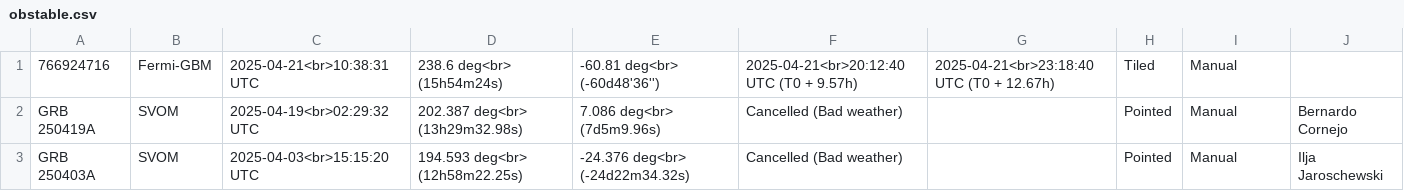
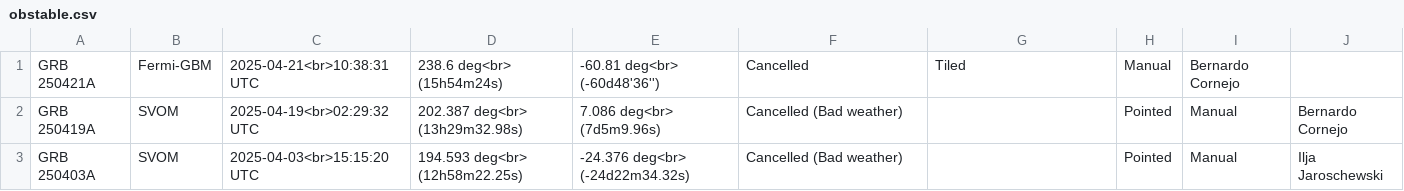
Before and after one commit to wxssym/grbhess.github.io, a CSV file: obstable.csv, drawn as a sheet; only a part is shown.

Commit message:
Cancelled GRB 250421A

```diff
--- a/obstable.csv
+++ b/obstable.csv
@@ -1,2 +1,2 @@
-766924716,Fermi-GBM,2025-04-21<br>10:38:31 UTC,238.6 deg<br> (15h54m24s),-60.81 deg<br> (-60d48'36''),2025-04-21<br>20:12:40 UTC (T0 + 9.57h),2025-04-21<br>23:18:40 UTC (T0 + 12.67h),Tiled,Manual,
+GRB 250421A, Fermi-GBM, 2025-04-21<br>10:38:31 UTC,238.6 deg<br> (15h54m24s),-60.81 deg<br> (-60d48'36''), Cancelled ,Tiled,Manual, Bernardo Cornejo
 GRB 250419A, SVOM, 2025-04-19<br>02:29:32 UTC, 202.387 deg<br> (13h29m32.98s), 7.086  deg<br> (7d5m9.96s), Cancelled (Bad weather),, Pointed, Manual, Bernardo Cornejo
```
